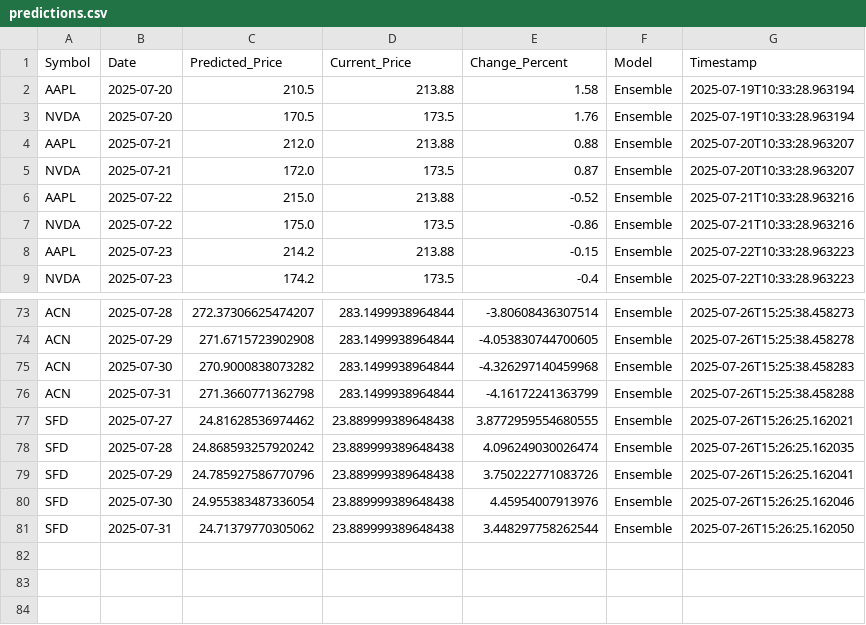
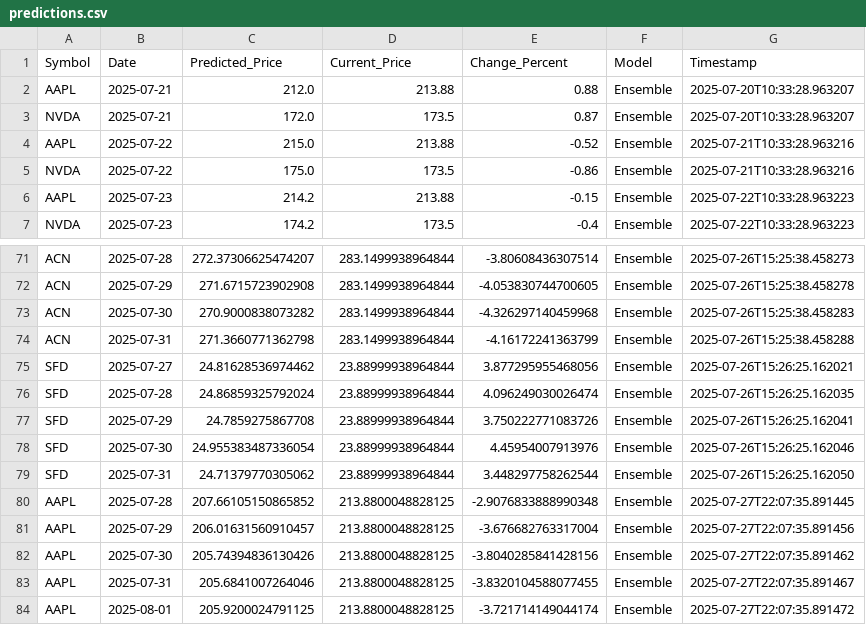
Before and after one commit to MeridianAlgo/AraAI, a CSV file: predictions.csv, drawn as a sheet; only a part is shown, gaps mark what is left out.

```diff
--- a/predictions.csv
+++ b/predictions.csv
@@ -1,4 +1,2 @@
 Symbol,Date,Predicted_Price,Current_Price,Change_Percent,Model,Timestamp
-AAPL,2025-07-20,210.5,213.88,1.58,Ensemble,2025-07-19T10:33:28.963194
-NVDA,2025-07-20,170.5,173.5,1.76,Ensemble,2025-07-19T10:33:28.963194
 AAPL,2025-07-21,212.0,213.88,0.88,Ensemble,2025-07-20T10:33:28.963207
@@ -76,6 +74,11 @@ ACN,2025-07-30,270.9000838073282,283.1499938964844,-4.326297140459968,Ensemble,2
 ACN,2025-07-31,271.3660771362798,283.1499938964844,-4.16172241363799,Ensemble,2025-07-26T15:25:38.458288
-SFD,2025-07-27,24.81628536974462,23.889999389648438,3.8772959554680555,Ensemble,2025-07-26T15:26:25.162021
-SFD,2025-07-28,24.868593257920242,23.889999389648438,4.096249030026474,Ensemble,2025-07-26T15:26:25.162035
-SFD,2025-07-29,24.785927586770796,23.889999389648438,3.750222771083726,Ensemble,2025-07-26T15:26:25.162041
-SFD,2025-07-30,24.955383487336054,23.889999389648438,4.45954007913976,Ensemble,2025-07-26T15:26:25.162046
-SFD,2025-07-31,24.71379770305062,23.889999389648438,3.448297758262544,Ensemble,2025-07-26T15:26:25.162050
+SFD,2025-07-27,24.81628536974462,23.88999938964844,3.877295955468056,Ensemble,2025-07-26T15:26:25.162021
+SFD,2025-07-28,24.86859325792024,23.88999938964844,4.096249030026474,Ensemble,2025-07-26T15:26:25.162035
+SFD,2025-07-29,24.7859275867708,23.88999938964844,3.750222771083726,Ensemble,2025-07-26T15:26:25.162041
+SFD,2025-07-30,24.955383487336054,23.88999938964844,4.45954007913976,Ensemble,2025-07-26T15:26:25.162046
+SFD,2025-07-31,24.71379770305062,23.88999938964844,3.448297758262544,Ensemble,2025-07-26T15:26:25.162050
+AAPL,2025-07-28,207.66105150865852,213.8800048828125,-2.9076833888990348,Ensemble,2025-07-27T22:07:35.891445
+AAPL,2025-07-29,206.01631560910457,213.8800048828125,-3.676682763317004,Ensemble,2025-07-27T22:07:35.891456
+AAPL,2025-07-30,205.74394836130426,213.8800048828125,-3.8040285841428156,Ensemble,2025-07-27T22:07:35.891462
+AAPL,2025-07-31,205.6841007264046,213.8800048828125,-3.8320104588077455,Ensemble,2025-07-27T22:07:35.891467
+AAPL,2025-08-01,205.9200024791125,213.8800048828125,-3.721714149044174,Ensemble,2025-07-27T22:07:35.891472
```
Also changed, not shown: prediction_accuracy.csv, 20 other files.
